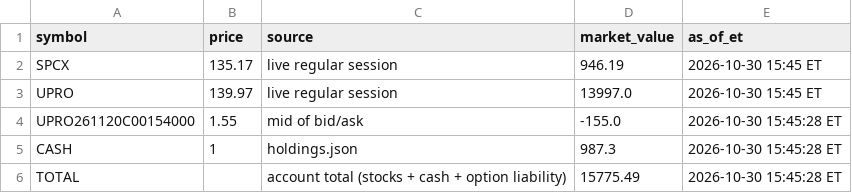
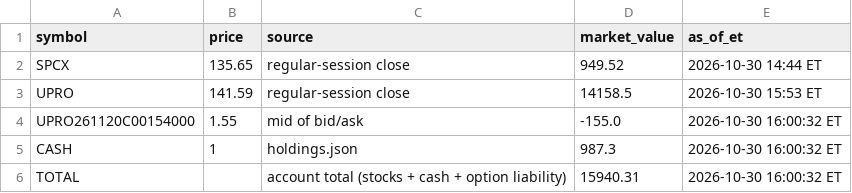
Before and after one commit to AT4Engineer/pq-22e56fd9, a CSV file: data/current.csv, drawn as a sheet.

```diff
--- a/data/current.csv
+++ b/data/current.csv
@@ -1,6 +1,6 @@
 symbol,price,source,market_value,as_of_et
-SPCX,135.17,live regular session,946.19,2026-10-30 15:45 ET
-UPRO,139.97,live regular session,13997.0,2026-10-30 15:45 ET
-UPRO261120C00154000,1.55,mid of bid/ask,-155.0,2026-10-30 15:45:28 ET
-CASH,1,holdings.json,987.3,2026-10-30 15:45:28 ET
-TOTAL,,account total (stocks + cash + option liability),15775.49,2026-10-30 15:45:28 ET
+SPCX,135.65,regular-session close,949.52,2026-10-30 14:44 ET
+UPRO,141.59,regular-session close,14158.5,2026-10-30 15:53 ET
+UPRO261120C00154000,1.55,mid of bid/ask,-155.0,2026-10-30 16:00:32 ET
+CASH,1,holdings.json,987.3,2026-10-30 16:00:32 ET
+TOTAL,,account total (stocks + cash + option liability),15940.31,2026-10-30 16:00:32 ET
```
Also changed, not shown: data/history.csv, data/intraday.csv, 16 other files.
